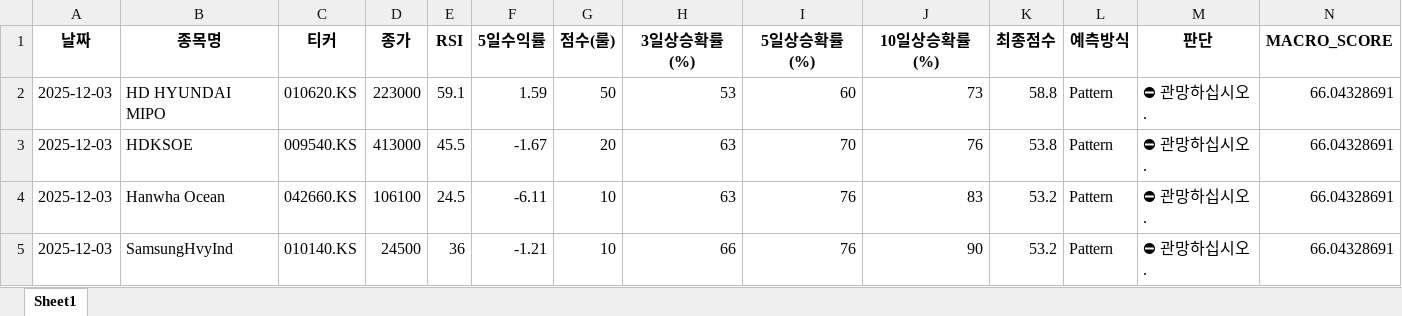
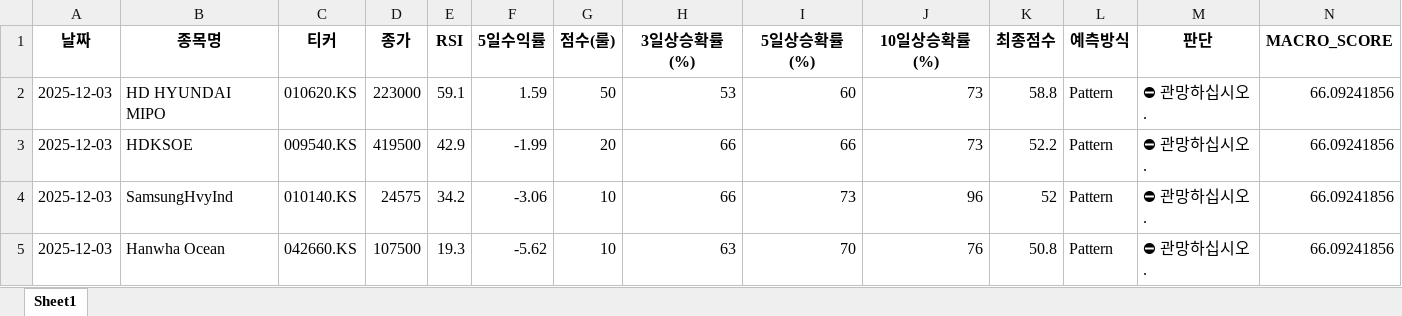
Before and after one commit to tradeprogram/ODIN-SPEAR-STRATEGY, an Excel workbook: DECISION/국장_조선_분석.xlsx, sheet Sheet1, drawn as a sheet; only a part is shown; values as stored, in another font and other column widths than the file's, no borders; removed rows and columns are numbered as before the commit, all else as after; rows hold the shown columns only; the diff names each change by its address in the sheet, - before the commit and + after, or states it on an @@ line.

```diff
--- a/DECISION/국장_조선_분석.xlsx (sheet Sheet1)
+++ b/DECISION/국장_조선_분석.xlsx (sheet Sheet1)
-N2:N3 (MACRO_SCORE): 66.04328691
+N2:N3 (MACRO_SCORE): 66.09241856
-D3 (종가): 413000
+D3 (종가): 419500
-E3 (RSI): 45.5
+E3 (RSI): 42.9
-F3 (5일수익률): -1.67
+F3 (5일수익률): -1.99
-H3 (3일상승확률(%)): 63
+H3 (3일상승확률(%)): 66
-I3 (5일상승확률(%)): 70
+I3 (5일상승확률(%)): 66
-J3 (10일상승확률(%)): 76
+J3 (10일상승확률(%)): 73
-K3 (최종점수): 53.8
+K3 (최종점수): 52.2
-row 4: 2025-12-03 | Hanwha Ocean | 042660.KS | 106100 | 24.5 | -6.11 | 10 | 63 | 76 | 83 | 53.2 | Pattern | ⛔ 관망하십시오. | 66.04328691
-D4 (종가): 24500
+D4 (종가): 24575
-E4 (RSI): 36
+E4 (RSI): 34.2
-F4 (5일수익률): -1.21
+F4 (5일수익률): -3.06
-I4 (5일상승확률(%)): 76
+I4 (5일상승확률(%)): 73
-J4 (10일상승확률(%)): 90
+J4 (10일상승확률(%)): 96
-K4 (최종점수): 53.2
+K4 (최종점수): 52
-N4 (MACRO_SCORE): 66.04328691
+N4 (MACRO_SCORE): 66.09241856
+row 5: 2025-12-03 | Hanwha Ocean | 042660.KS | 107500 | 19.3 | -5.62 | 10 | 63 | 70 | 76 | 50.8 | Pattern | ⛔ 관망하십시오. | 66.09241856
```
Also changed, not shown: DECISION/국장_반도체_분석.xlsx, DECISION/국장_방산_분석.xlsx, 8 other files.
